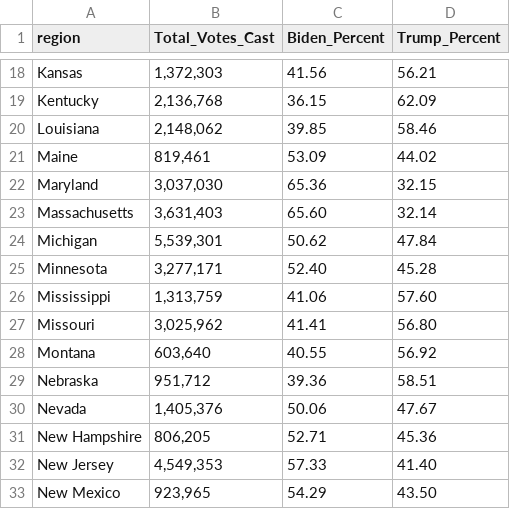
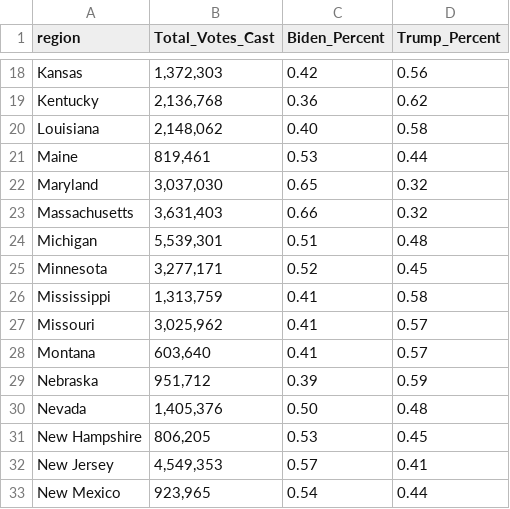
Before and after one commit to amandaweiss/PLSC277, a CSV file: pres_election_by_state_results2020.csv, drawn as a sheet; only a part is shown, gaps mark what is left out; the diff covers the shown part only; the diff names each change by its address in the sheet, - before the commit and + after, or states it on an @@ line.

```diff
--- a/pres_election_by_state_results2020.csv
+++ b/pres_election_by_state_results2020.csv
-C18 (Biden_Percent): 41.56
+C18 (Biden_Percent): 0.42
-D18 (Trump_Percent): 56.21
+D18 (Trump_Percent): 0.56
-C19 (Biden_Percent): 36.15
+C19 (Biden_Percent): 0.36
-D19 (Trump_Percent): 62.09
+D19 (Trump_Percent): 0.62
-C20 (Biden_Percent): 39.85
+C20 (Biden_Percent): 0.40
-D20 (Trump_Percent): 58.46
+D20 (Trump_Percent): 0.58
-C21 (Biden_Percent): 53.09
+C21 (Biden_Percent): 0.53
-D21 (Trump_Percent): 44.02
+D21 (Trump_Percent): 0.44
-C22 (Biden_Percent): 65.36
+C22 (Biden_Percent): 0.65
-D22 (Trump_Percent): 32.15
+D22 (Trump_Percent): 0.32
-C23 (Biden_Percent): 65.60
+C23 (Biden_Percent): 0.66
-D23 (Trump_Percent): 32.14
+D23 (Trump_Percent): 0.32
-C24 (Biden_Percent): 50.62
+C24 (Biden_Percent): 0.51
-D24 (Trump_Percent): 47.84
+D24 (Trump_Percent): 0.48
-C25 (Biden_Percent): 52.40
+C25 (Biden_Percent): 0.52
-D25 (Trump_Percent): 45.28
+D25 (Trump_Percent): 0.45
-C26 (Biden_Percent): 41.06
+C26 (Biden_Percent): 0.41
-D26 (Trump_Percent): 57.60
+D26 (Trump_Percent): 0.58
-C27 (Biden_Percent): 41.41
+C27 (Biden_Percent): 0.41
-D27 (Trump_Percent): 56.80
+D27 (Trump_Percent): 0.57
-C28 (Biden_Percent): 40.55
+C28 (Biden_Percent): 0.41
-D28 (Trump_Percent): 56.92
+D28 (Trump_Percent): 0.57
-C29 (Biden_Percent): 39.36
+C29 (Biden_Percent): 0.39
-D29 (Trump_Percent): 58.51
+D29 (Trump_Percent): 0.59
-C30 (Biden_Percent): 50.06
+C30 (Biden_Percent): 0.50
-D30 (Trump_Percent): 47.67
+D30 (Trump_Percent): 0.48
-C31 (Biden_Percent): 52.71
+C31 (Biden_Percent): 0.53
-D31 (Trump_Percent): 45.36
+D31 (Trump_Percent): 0.45
-C32 (Biden_Percent): 57.33
+C32 (Biden_Percent): 0.57
-D32 (Trump_Percent): 41.40
+D32 (Trump_Percent): 0.41
-C33 (Biden_Percent): 54.29
+C33 (Biden_Percent): 0.54
-D33 (Trump_Percent): 43.50
+D33 (Trump_Percent): 0.44
```
Also changed, not shown: 70 edited cells elsewhere in this file.
